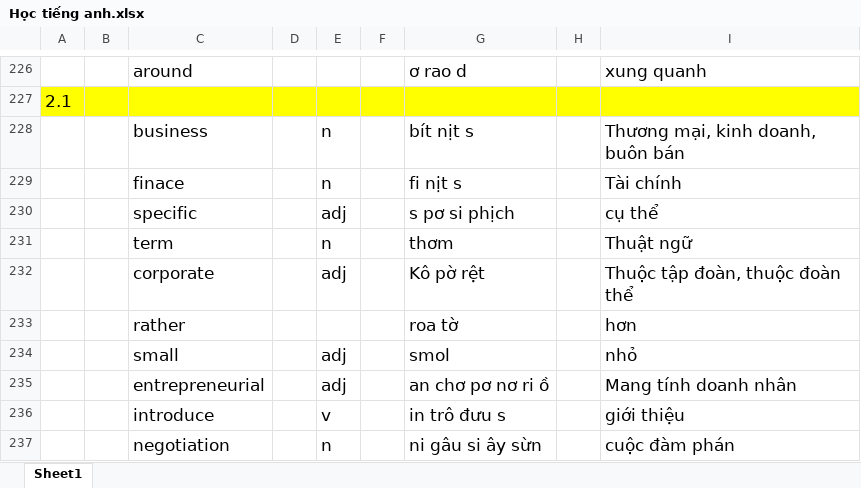
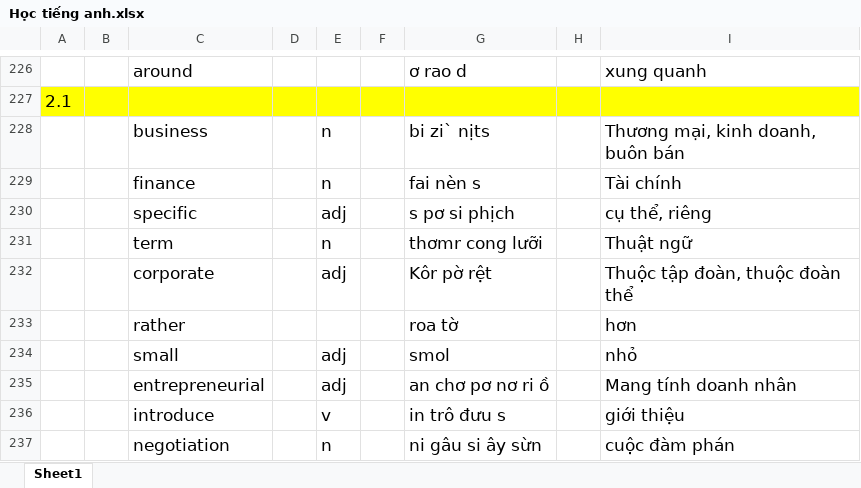
Before and after one commit to chienokit/Document, an Excel workbook: Học tiếng anh.xlsx, sheet Sheet1, drawn as a sheet; only a part is shown, gaps mark what is left out; values as stored, in another font and other column widths than the file's, no borders; the diff covers the shown part only; the diff names each change by its address in the sheet, - before the commit and + after, or states it on an @@ line.

```diff
--- a/Học tiếng anh.xlsx (sheet Sheet1)
+++ b/Học tiếng anh.xlsx (sheet Sheet1)
-G228: bít nịt s
+G228: bi zi` nịts
-C229: finace
+C229: finance
-G229: fi nịt s
+G229: fai nèn s
-I230: cụ thể
+I230: cụ thể, riêng
-G231: thơm
+G231: thơmr cong lưỡi
-G232: Kô pờ rệt
+G232: Kôr pờ rệt
```
Also changed, not shown: 25 added rows and 2 edited cells elsewhere in this sheet, 2 other files.
